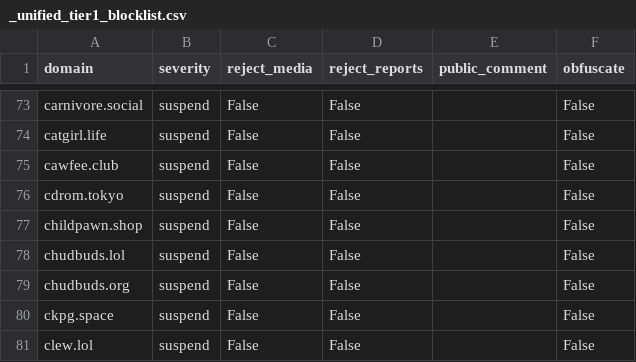
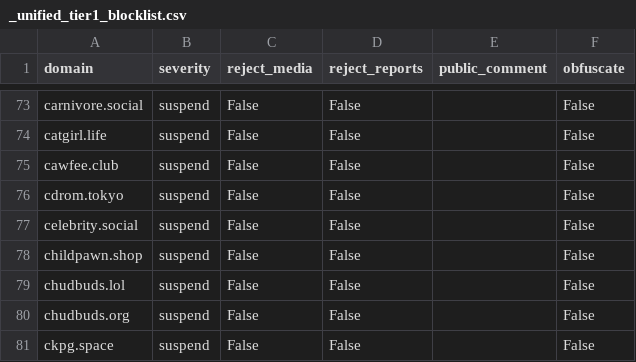
Before and after one commit to sgrigson/oliphant, a CSV file: blocklists/_unified_tier1_blocklist.csv, drawn as a sheet; only a part is shown, gaps mark what is left out; the shorter side is filled out with more unchanged rows; the diff names each change by its address in the sheet, - before the commit and + after, or states it on an @@ line.

```diff
--- a/blocklists/_unified_tier1_blocklist.csv
+++ b/blocklists/_unified_tier1_blocklist.csv
+row 77: celebrity.social | suspend | False | False |  | False
```
Also changed, not shown: blocklists/_unified_tier3_blocklist.csv, blocklists/oliphant.social.csv.
